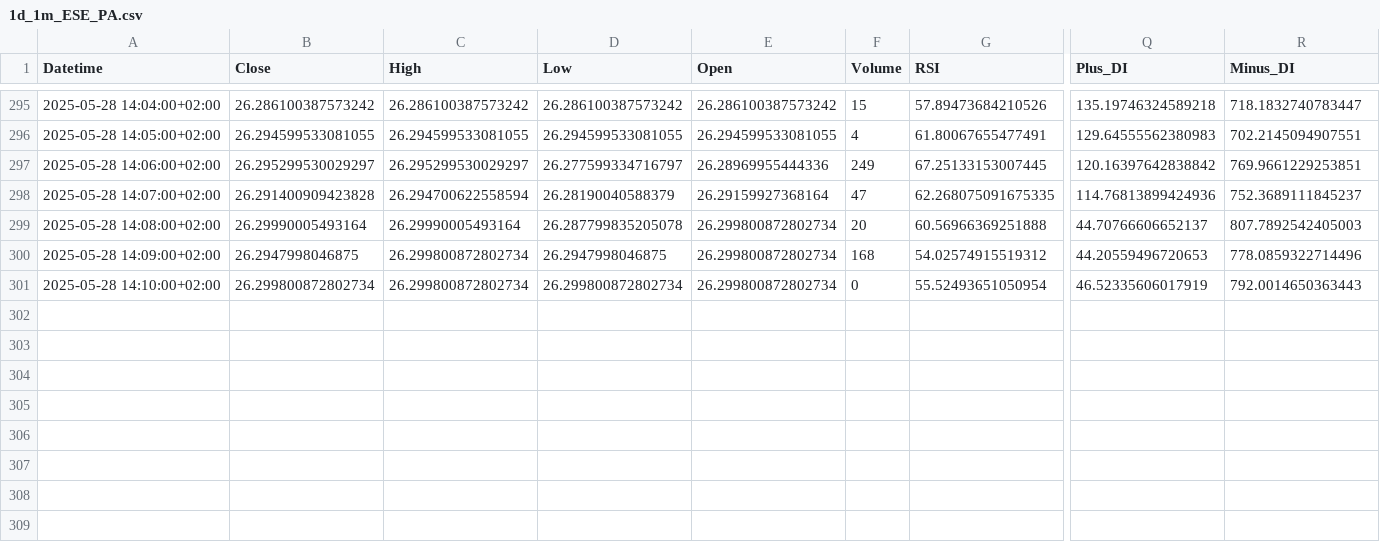
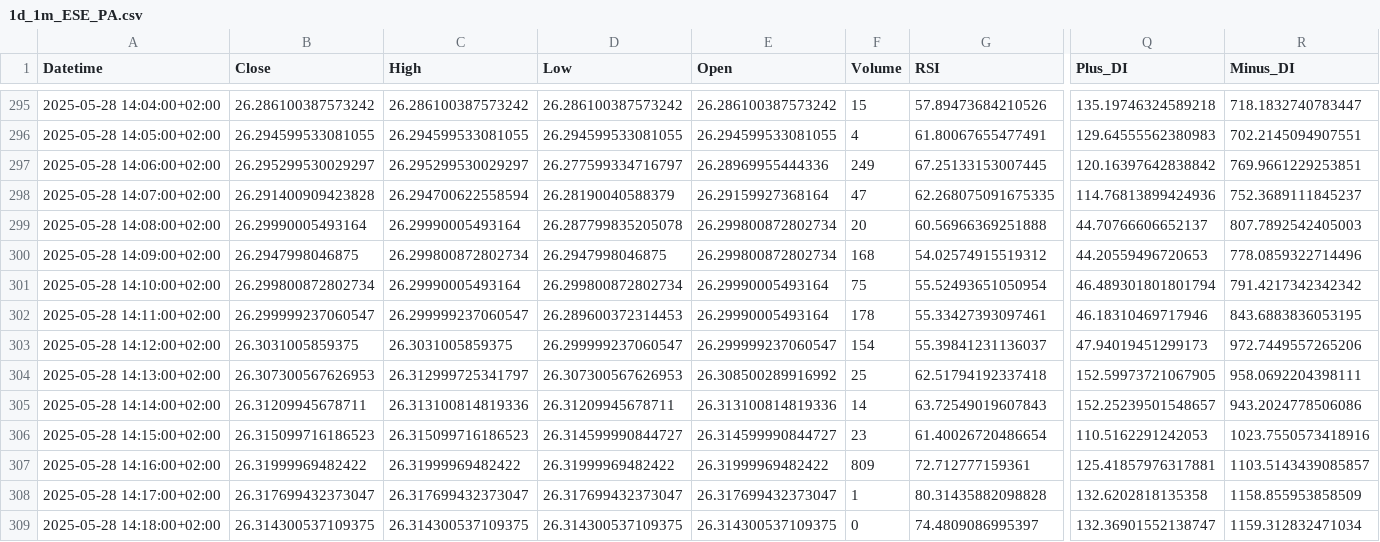
Before and after one commit to Rob22-22/ETF_BNP_SNP500_PEA, a CSV file: csv/1d_1m_ESE_PA.csv, drawn as a sheet; only a part is shown, gaps mark what is left out; rows hold the shown columns only; the diff names each change by its address in the sheet, - before the commit and + after, or states it on an @@ line.

```diff
--- a/csv/1d_1m_ESE_PA.csv
+++ b/csv/1d_1m_ESE_PA.csv
-C301 (High): 26.299800872802734
+C301 (High): 26.29990005493164
-E301 (Open): 26.299800872802734
+E301 (Open): 26.29990005493164
-F301 (Volume): 0
+F301 (Volume): 75
-Q301 (Plus_DI): 46.52335606017919
+Q301 (Plus_DI): 46.489301801801794
-R301 (Minus_DI): 792.0014650363443
+R301 (Minus_DI): 791.4217342342342
+row 302: 2025-05-28 14:11:00+02:00 | 26.299999237060547 | 26.299999237060547 | 26.289600372314453 | 26.29990005493164 | 178 | 55.33427393097461 | 46.18310469717946 | 843.6883836053195
+row 303: 2025-05-28 14:12:00+02:00 | 26.3031005859375 | 26.3031005859375 | 26.299999237060547 | 26.299999237060547 | 154 | 55.39841231136037 | 47.94019451299173 | 972.7449557265206
+row 304: 2025-05-28 14:13:00+02:00 | 26.307300567626953 | 26.312999725341797 | 26.307300567626953 | 26.308500289916992 | 25 | 62.51794192337418 | 152.59973721067905 | 958.0692204398111
+row 305: 2025-05-28 14:14:00+02:00 | 26.31209945678711 | 26.313100814819336 | 26.31209945678711 | 26.313100814819336 | 14 | 63.72549019607843 | 152.25239501548657 | 943.2024778506086
+row 306: 2025-05-28 14:15:00+02:00 | 26.315099716186523 | 26.315099716186523 | 26.314599990844727 | 26.314599990844727 | 23 | 61.40026720486654 | 110.5162291242053 | 1023.7550573418916
+row 307: 2025-05-28 14:16:00+02:00 | 26.31999969482422 | 26.31999969482422 | 26.31999969482422 | 26.31999969482422 | 809 | 72.712777159361 | 125.41857976317881 | 1103.5143439085857
+row 308: 2025-05-28 14:17:00+02:00 | 26.317699432373047 | 26.317699432373047 | 26.317699432373047 | 26.317699432373047 | 1 | 80.31435882098828 | 132.6202818135358 | 1158.855953858509
+row 309: 2025-05-28 14:18:00+02:00 | 26.314300537109375 | 26.314300537109375 | 26.314300537109375 | 26.314300537109375 | 0 | 74.4809086995397 | 132.36901552138747 | 1159.312832471034
```
Also changed, not shown: csv/1mo_5m_ESE_PA.csv, csv/1y_1h_ESE_PA.csv, 22 other files.
